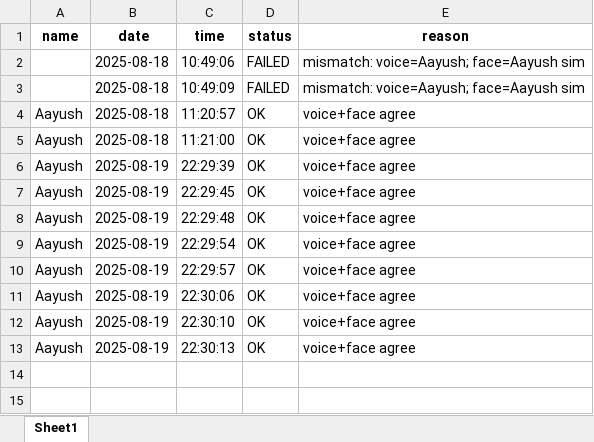
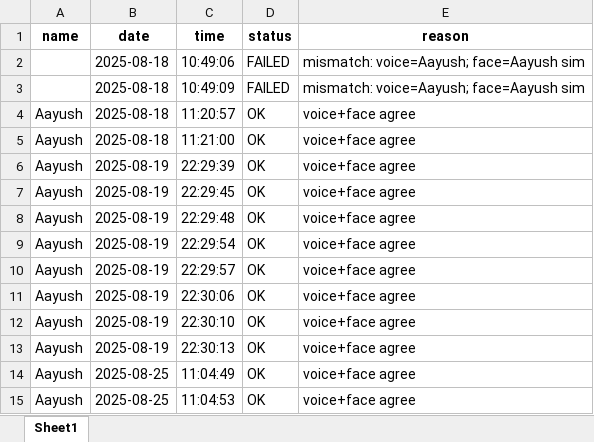
Before and after one commit to aayushjoshi244/verification_system, an Excel workbook: runs/registry/attendance.xlsx, sheet Sheet1, drawn as a sheet; values as stored, in another font and other column widths than the file's, no borders; the diff names each change by its address in the sheet, - before the commit and + after, or states it on an @@ line.

```diff
--- a/runs/registry/attendance.xlsx (sheet Sheet1)
+++ b/runs/registry/attendance.xlsx (sheet Sheet1)
+row 14: Aayush | 2025-08-25 | 11:04:49 | OK | voice+face agree
+row 15: Aayush | 2025-08-25 | 11:04:53 | OK | voice+face agree
```
Also changed, not shown: 3 other files.
